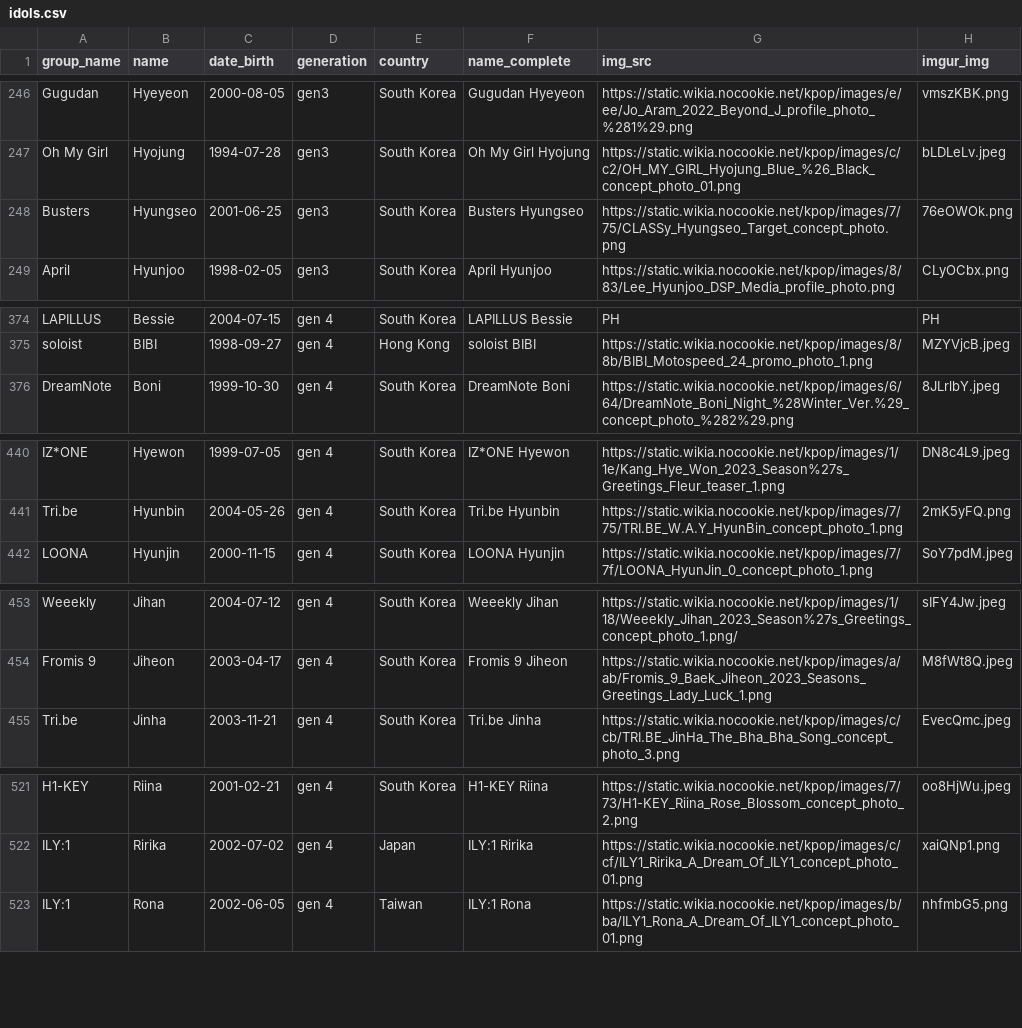
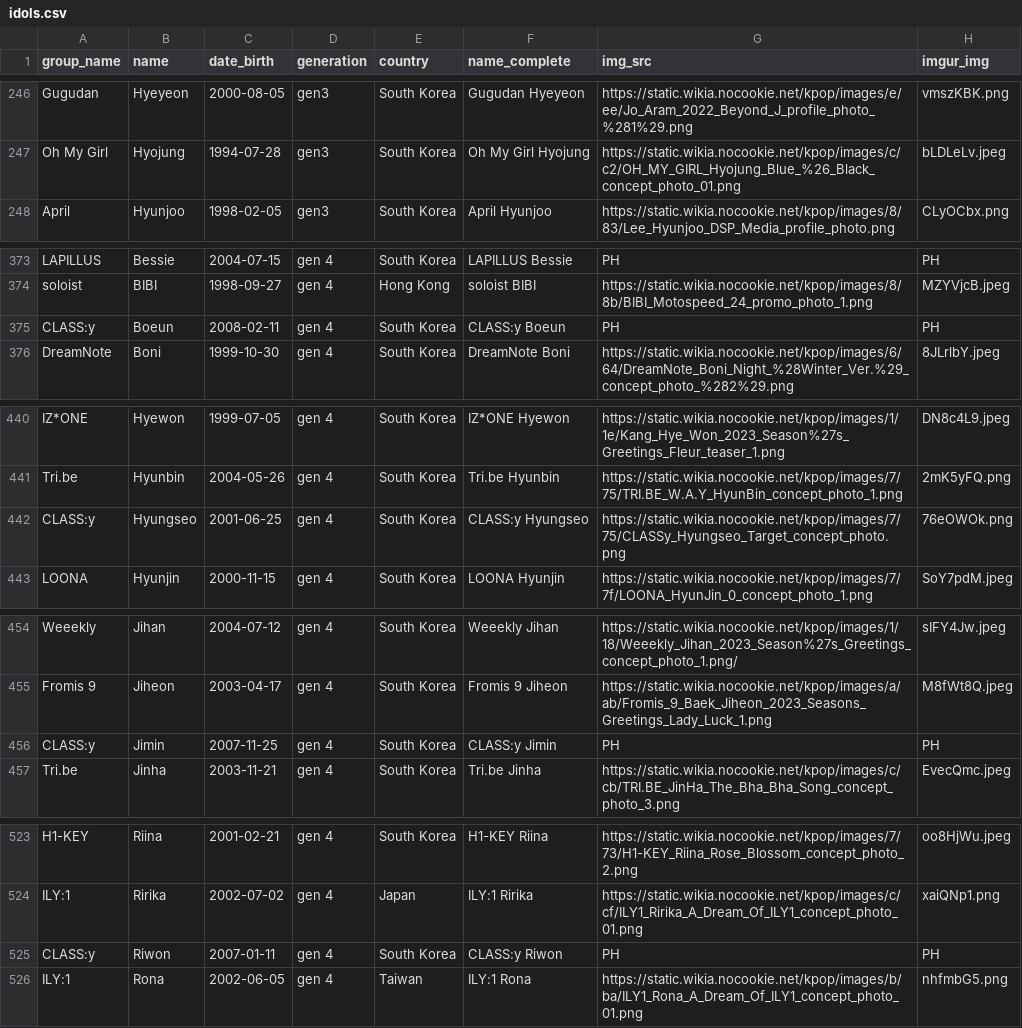
Before and after one commit to xStarBlade/kpopsorter, a CSV file: idols.csv, drawn as a sheet; only a part is shown, gaps mark what is left out; removed rows and columns are numbered as before the commit, all else as after; the diff covers the shown part only; the diff names each change by its address in the sheet, - before the commit and + after, or states it on an @@ line.

Commit message:
Update idols.csv

```diff
--- a/idols.csv
+++ b/idols.csv
-row 248: Busters | Hyungseo | 2001-06-25 | gen3 | South Korea | Busters Hyungseo | https://static.wikia.nocookie.net/kpop/images/7/75/CLASSy_Hyungseo_Target_concept_photo.png | 76eOWOk.png
+row 375: CLASS:y | Boeun | 2008-02-11 | gen 4 | South Korea | CLASS:y Boeun | PH | PH
+row 442: CLASS:y | Hyungseo | 2001-06-25 | gen 4 | South Korea | CLASS:y Hyungseo | https://static.wikia.nocookie.net/kpop/images/7/75/CLASSy_Hyungseo_Target_concept_photo.png | 76eOWOk.png
+row 456: CLASS:y | Jimin | 2007-11-25 | gen 4 | South Korea | CLASS:y Jimin | PH | PH
+row 525: CLASS:y | Riwon | 2007-01-11 | gen 4 | South Korea | CLASS:y Riwon | PH | PH
```
Also changed, not shown: 1 added row elsewhere in this file.
